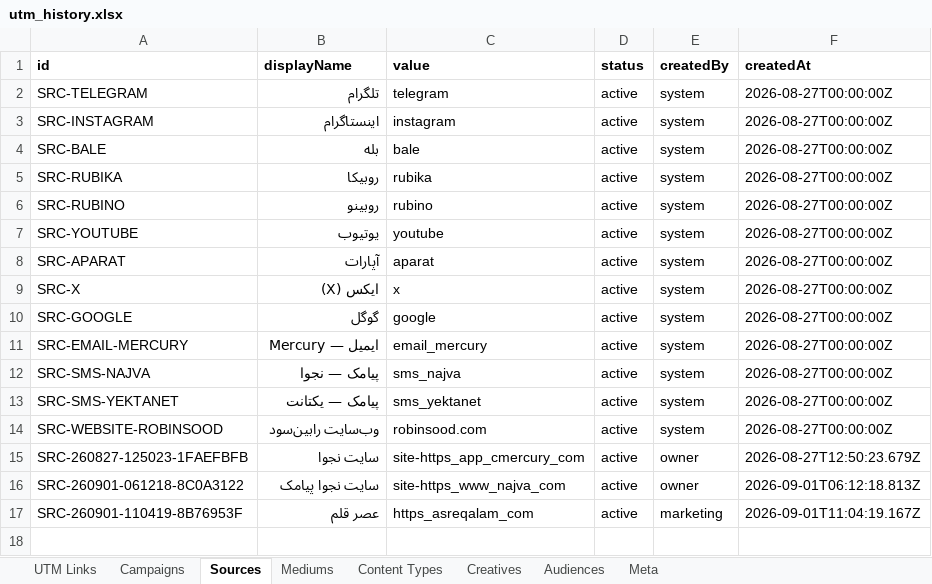
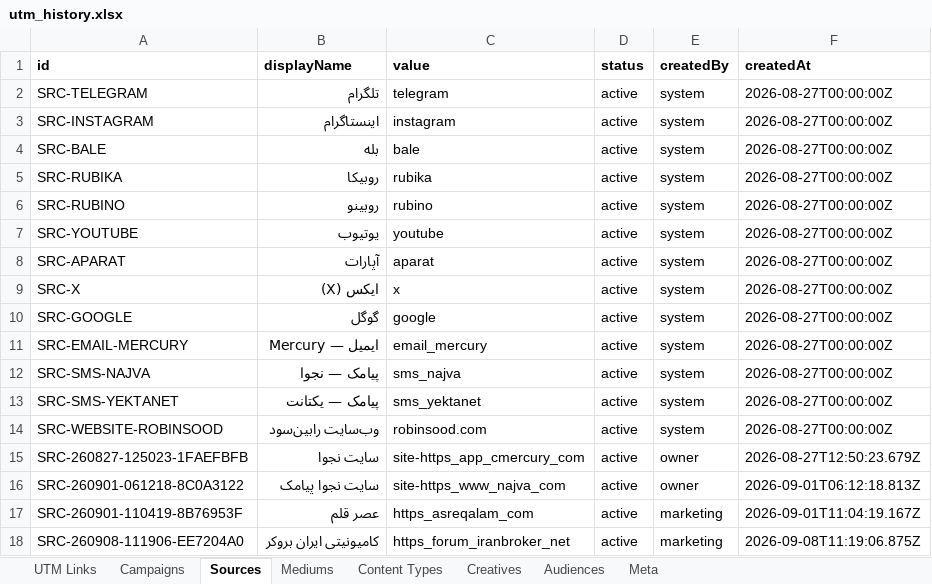
Before and after one commit to omidmoghiseh80-cell/robinsood-utm-manager1, an Excel workbook: exports/utm_history.xlsx, sheet Sources, drawn as a sheet; values as stored, in another font and other column widths than the file's, no borders; the diff names each change by its address in the sheet, - before the commit and + after, or states it on an @@ line.

```diff
--- a/exports/utm_history.xlsx (sheet Sources)
+++ b/exports/utm_history.xlsx (sheet Sources)
+row 18: SRC-260908-111906-EE7204A0 | کامیونیتی ایران بروکر | https_forum_iranbroker_net | active | marketing | 2026-09-08T11:19:06.875Z
```
Also changed, not shown: sheet Meta.
